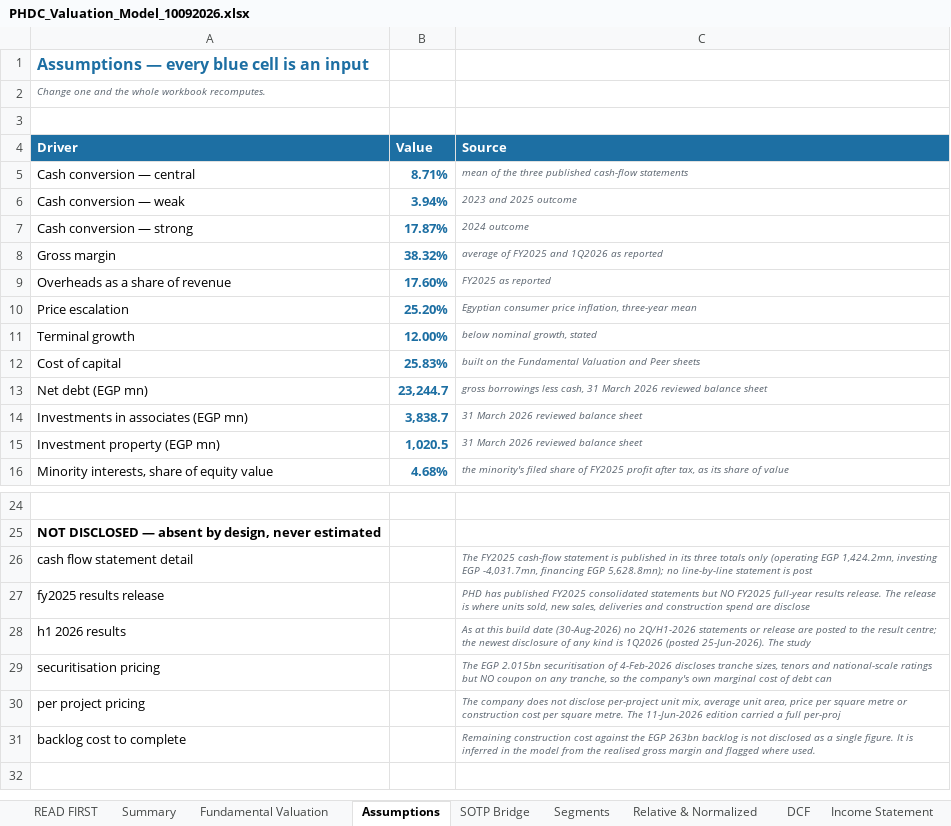
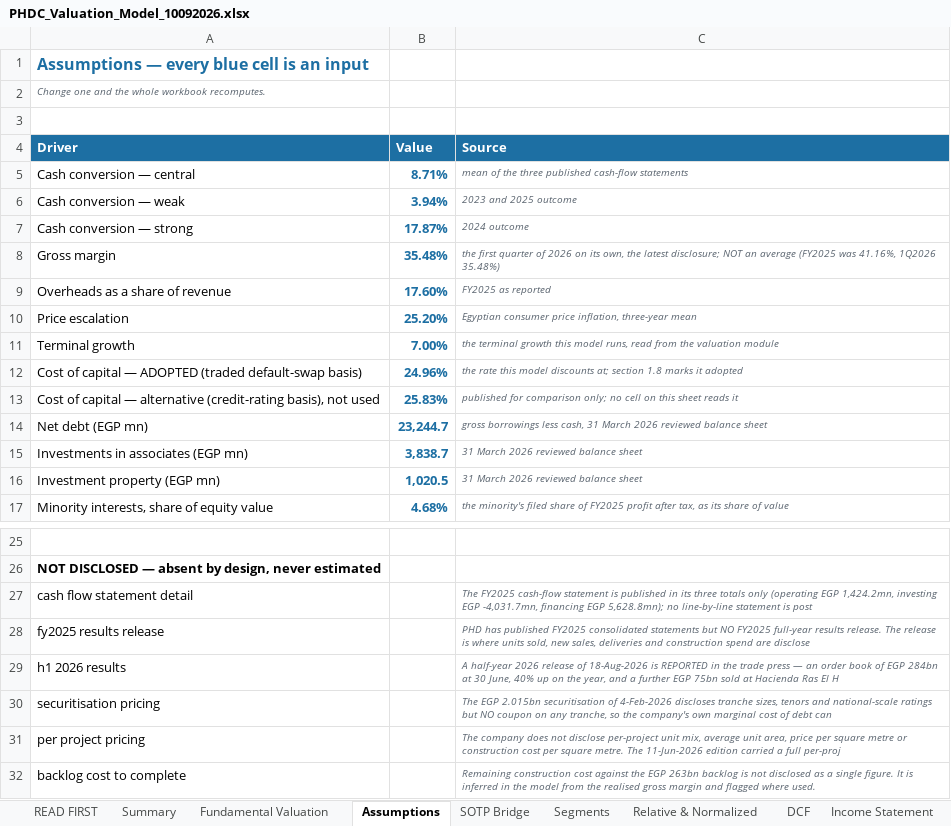
Before and after one commit to sherifomarsaleh/testahil, an Excel workbook: engine/publish_queue/PHDC/PHDC_Valuation_Model_10092026.xlsx, sheet Assumptions, drawn as a sheet; only a part is shown, gaps mark what is left out; values as stored, in another font and other column widths than the file's, no borders; removed rows and columns are numbered as before the commit, all else as after; the diff names each change by its address in the sheet, - before the commit and + after, or states it on an @@ line.

```diff
--- a/engine/publish_queue/PHDC/PHDC_Valuation_Model_10092026.xlsx (sheet Assumptions)
+++ b/engine/publish_queue/PHDC/PHDC_Valuation_Model_10092026.xlsx (sheet Assumptions)
-B8 (Value): 38.32%
+B8 (Value): 35.48%
-C8 (Source): average of FY2025 and 1Q2026 as reported
+C8 (Source): the first quarter of 2026 on its own, the latest disclosure; NOT an average (FY2025 was 41.16%, 1Q2026 35.48%)
-B11 (Value): 12.00%
+B11 (Value): 7.00%
-C11 (Source): below nominal growth, stated
+C11 (Source): the terminal growth this model runs, read from the valuation module
-row 12: Cost of capital | 25.83% | built on the Fundamental Valuation and Peer sheets
+row 12: Cost of capital — ADOPTED (traded default-swap basis) | 24.96% | the rate this model discounts at; section 1.8 marks it adopted
+row 13: Cost of capital — alternative (credit-rating basis), not used | 25.83% | published for comparison only; no cell on this sheet reads it
-C29 (Source): As at this build date (30-Aug-2026) no 2Q/H1-2026 statements or release are posted to the result centre; the newest disclosure of any kind is 1Q2026 (posted 25-Jun-2026). The study
+C29 (Source): A half-year 2026 release of 18-Aug-2026 is REPORTED in the trade press — an order book of EGP 284bn at 30 June, 40% up on the year, and a further EGP 75bn sold at Hacienda Ras El H
```
Also changed, not shown: sheet DCF, sheet Fundamental Valuation, sheet SOTP Bridge, sheet READ FIRST, engine/publish_queue/AMOC/AMOC_Valuation_Model_10092026_public.xlsx, engine/publish_queue/ARCC/ARCC_Valuation_Model_10092026_public.xlsx, 18 other files.
